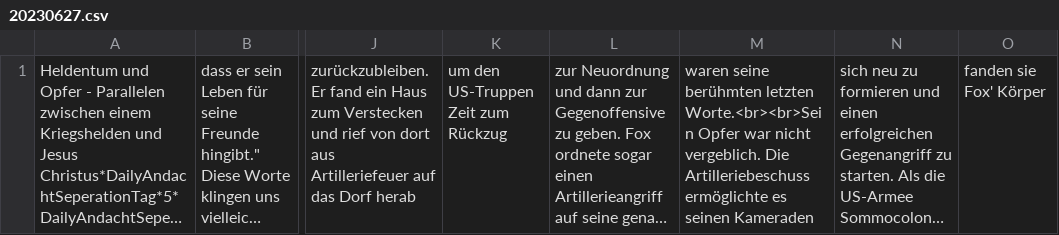
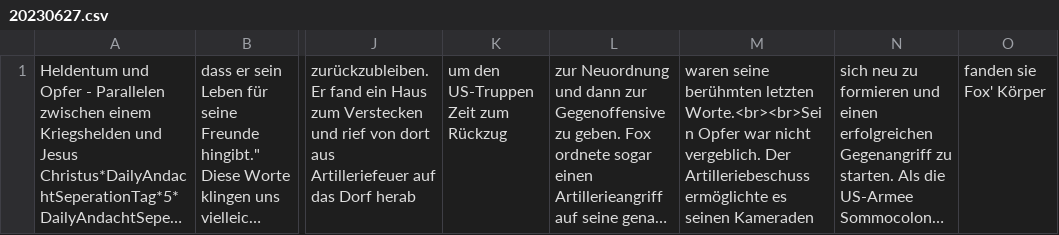
Before and after one commit to Skorsa99/DailyAndacht, a CSV file: andachten/20230627.csv, drawn as a sheet; only a part is shown, gaps mark what is left out; long unchanged cells end in …; the diff names each change by its address in the sheet, - before the commit and + after, or states it on an @@ line.

Commit message:
Fixing Typo in 20230627

```diff
--- a/andachten/20230627.csv
+++ b/andachten/20230627.csv
-M1: …nicht vergeblich. Die Artilleriebeschuss ermöglichte…
+M1: …nicht vergeblich. Der Artilleriebeschuss ermöglichte…
```
